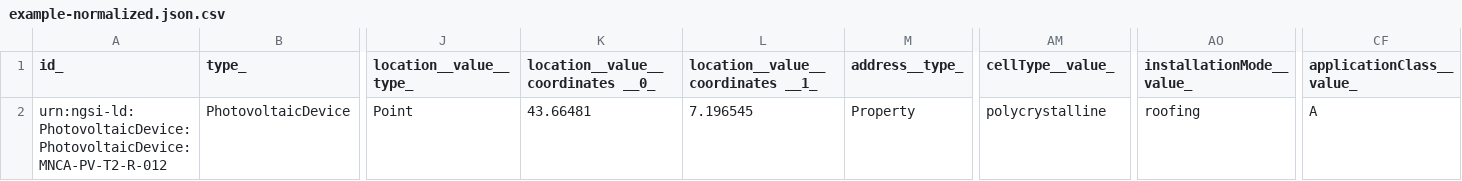
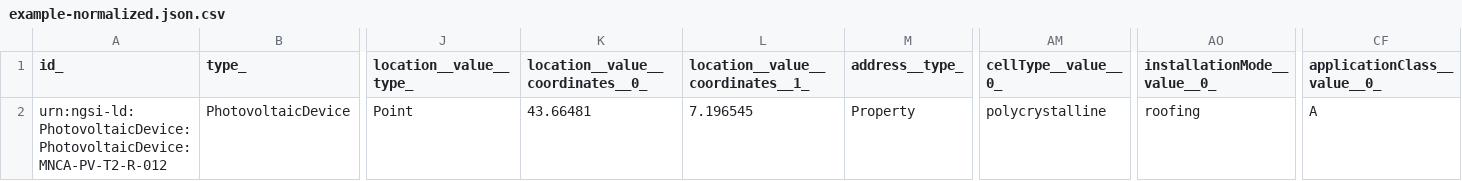
Before and after one commit to smart-data-models/dataModel.GreenEnergy, a CSV file: PhotovoltaicDevice/examples/example-normalized.json.csv, drawn as a sheet; only a part is shown, gaps mark what is left out; the diff names each change by its address in the sheet, - before the commit and + after, or states it on an @@ line.

Commit message:
Exported example to csv example-normalized.json

```diff
--- a/PhotovoltaicDevice/examples/example-normalized.json.csv
+++ b/PhotovoltaicDevice/examples/example-normalized.json.csv
-K1: location__value__coordinates __0_
+K1: location__value__coordinates__0_
-L1: location__value__coordinates __1_
+L1: location__value__coordinates__1_
-AM1: cellType__value_
+AM1: cellType__value__0_
-AO1: installationMode__value_
+AO1: installationMode__value__0_
-CF1: applicationClass__value_
+CF1: applicationClass__value__0_
```
